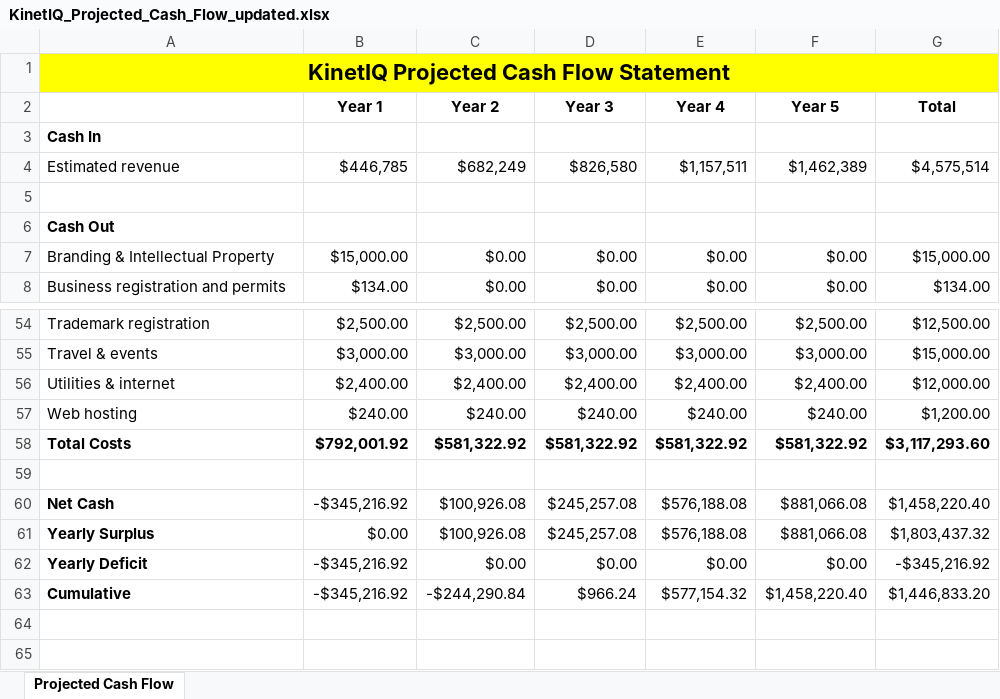
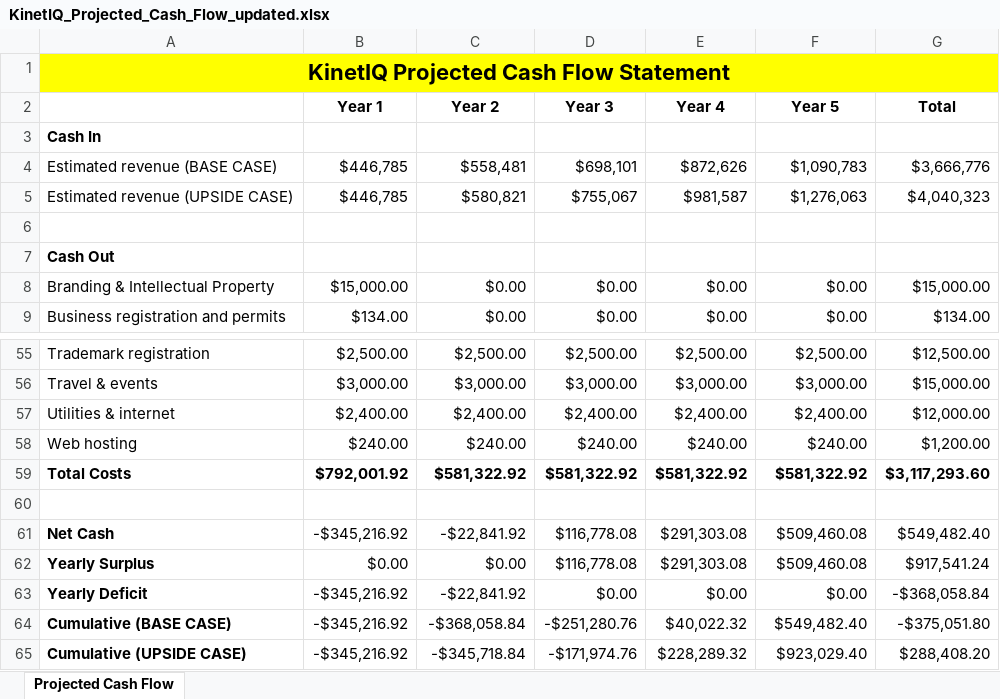
Before and after one commit to jayschowmein/kinetiq-recovery-app, an Excel workbook: KinetIQ_Projected_Cash_Flow_updated.xlsx, sheet Projected Cash Flow, drawn as a sheet; only a part is shown, gaps mark what is left out; values as stored, in another font and other column widths than the file's, no borders; removed rows and columns are numbered as before the commit, all else as after; the diff names each change by its address in the sheet, - before the commit and + after, or states it on an @@ line.

```diff
--- a/KinetIQ_Projected_Cash_Flow_updated.xlsx (sheet Projected Cash Flow)
+++ b/KinetIQ_Projected_Cash_Flow_updated.xlsx (sheet Projected Cash Flow)
-row 4: Estimated revenue | $446,785 | $682,249 | $826,580 | $1,157,511 | $1,462,389 | $4,575,514
+row 4: Estimated revenue (BASE CASE) | $446,785 | $558,481 | $698,101 | $872,626 | $1,090,783 | $3,666,776
+row 5: Estimated revenue (UPSIDE CASE) | $446,785 | $580,821 | $755,067 | $981,587 | $1,276,063 | $4,040,323
-C61 (Year 2): $100,926.08
+C61 (Year 2): -$22,841.92
-D61:D62 (Year 3): $245,257.08
+D61:D62 (Year 3): $116,778.08
-E61:E62 (Year 4): $576,188.08
+E61:E62 (Year 4): $291,303.08
-F61:F62 (Year 5): $881,066.08
+F61:F62 (Year 5): $509,460.08
-G61 (Total): $1,458,220.40
+G61 (Total): $549,482.40
-C62 (Year 2): $100,926.08
+C62 (Year 2): $0.00
-G62 (Total): $1,803,437.32
+G62 (Total): $917,541.24
-C63 (Year 2): $0.00
+C63 (Year 2): -$22,841.92
-G63 (Total): -$345,216.92
+G63 (Total): -$368,058.84
-row 63: Cumulative | -$345,216.92 | -$244,290.84 | $966.24 | $577,154.32 | $1,458,220.40 | $1,446,833.20
+row 64: Cumulative (BASE CASE) | -$345,216.92 | -$368,058.84 | -$251,280.76 | $40,022.32 | $549,482.40 | -$375,051.80
+row 65: Cumulative (UPSIDE CASE) | -$345,216.92 | -$345,718.84 | -$171,974.76 | $228,289.32 | $923,029.40 | $288,408.20
```
Also changed, not shown: formulas that keep their value, 4 other files.
